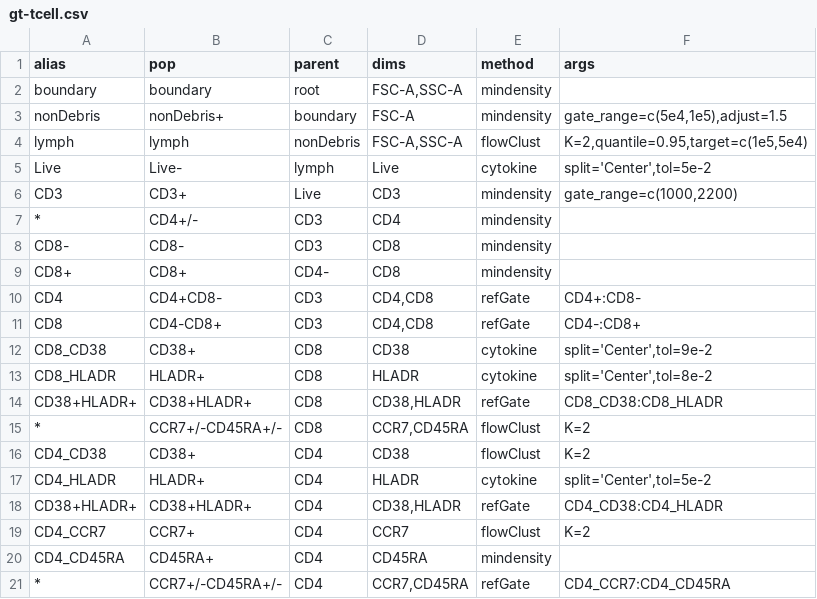
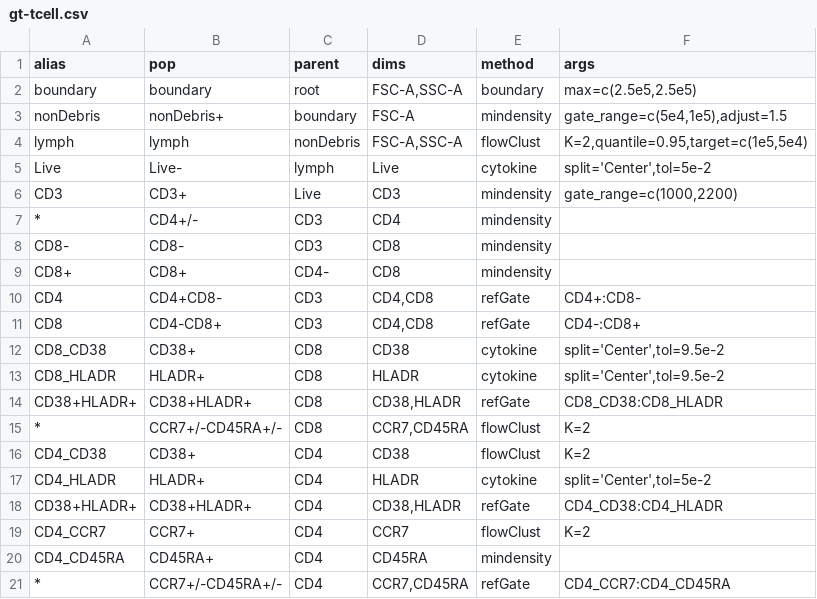
Before and after one commit to RGLab/flowcap3, a CSV file: gating-templates/gt-tcell.csv, drawn as a sheet.

```diff
--- a/gating-templates/gt-tcell.csv
+++ b/gating-templates/gt-tcell.csv
@@ -1,3 +1,3 @@
 "alias","pop","parent","dims","method","args"
-"boundary","boundary","root","FSC-A,SSC-A","mindensity",""
+"boundary","boundary","root","FSC-A,SSC-A","boundary","max=c(2.5e5,2.5e5)"
 "nonDebris","nonDebris+","boundary","FSC-A","mindensity","gate_range=c(5e4,1e5),adjust=1.5"
@@ -11,4 +11,4 @@
 "CD8","CD4-CD8+","CD3","CD4,CD8","refGate","CD4-:CD8+"
-"CD8_CD38","CD38+","CD8","CD38","cytokine","split='Center',tol=9e-2"
-"CD8_HLADR","HLADR+","CD8","HLADR","cytokine","split='Center',tol=8e-2"
+"CD8_CD38","CD38+","CD8","CD38","cytokine","split='Center',tol=9.5e-2"
+"CD8_HLADR","HLADR+","CD8","HLADR","cytokine","split='Center',tol=9.5e-2"
 "CD38+HLADR+","CD38+HLADR+","CD8","CD38,HLADR","refGate","CD8_CD38:CD8_HLADR"
```
Also changed, not shown: gating-templates/gt-DC.csv, gating-templates/gt-bcell.csv, 11 other files.
